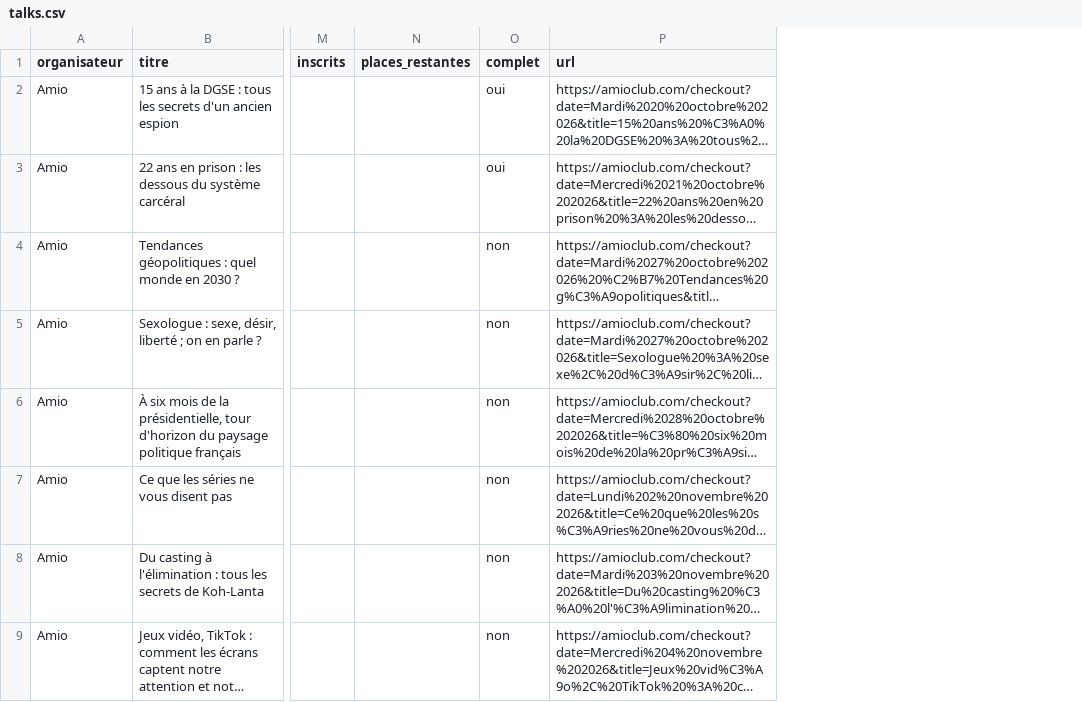
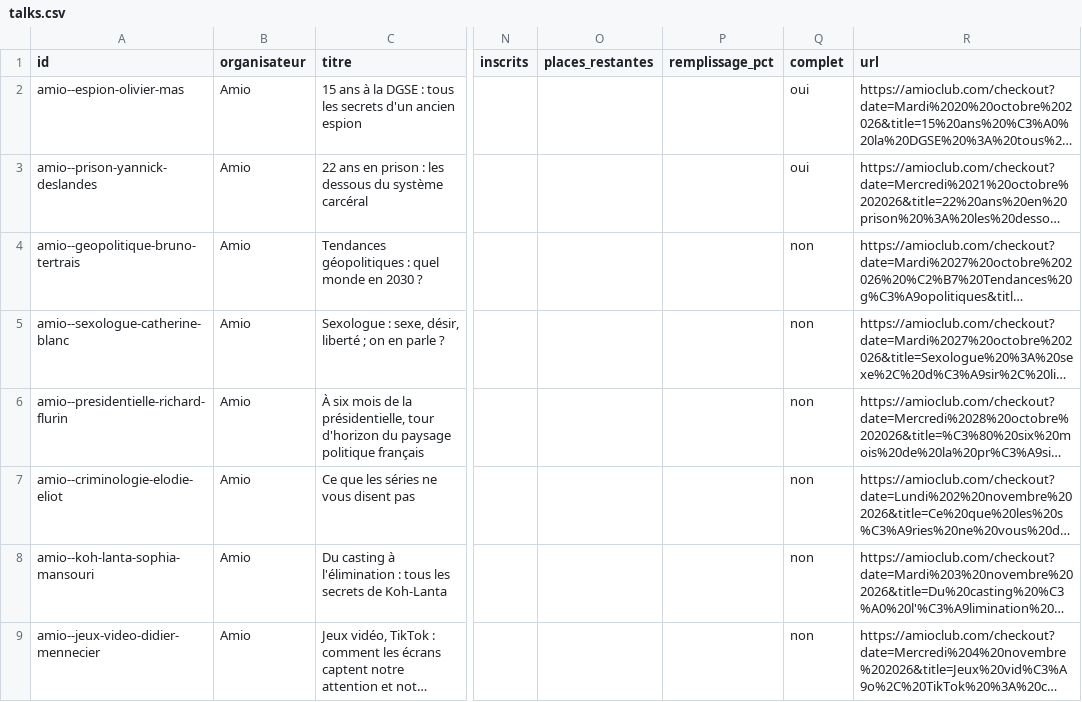
Before and after one commit to microeconomie/best-notif, a CSV file: data/talks.csv, drawn as a sheet; only a part is shown, gaps mark what is left out; long unchanged cells end in …; the diff names each change by its address in the sheet, - before the commit and + after, or states it on an @@ line.

```diff
--- a/data/talks.csv
+++ b/data/talks.csv
+column A (id), rows 2-9: amio--espion-olivier-mas | amio--prison-yannick-deslandes | amio--geopolitique-bruno-tertrais | amio--sexologue-catherine-blanc | amio--presidentielle-richard-flurin | amio--criminologie-elodie-eliot | amio--koh-lanta-sophia-mansouri | amio--jeux-video-didier-mennecier
+column P (remplissage_pct), empty
```
Also changed, not shown: 2 other files.
